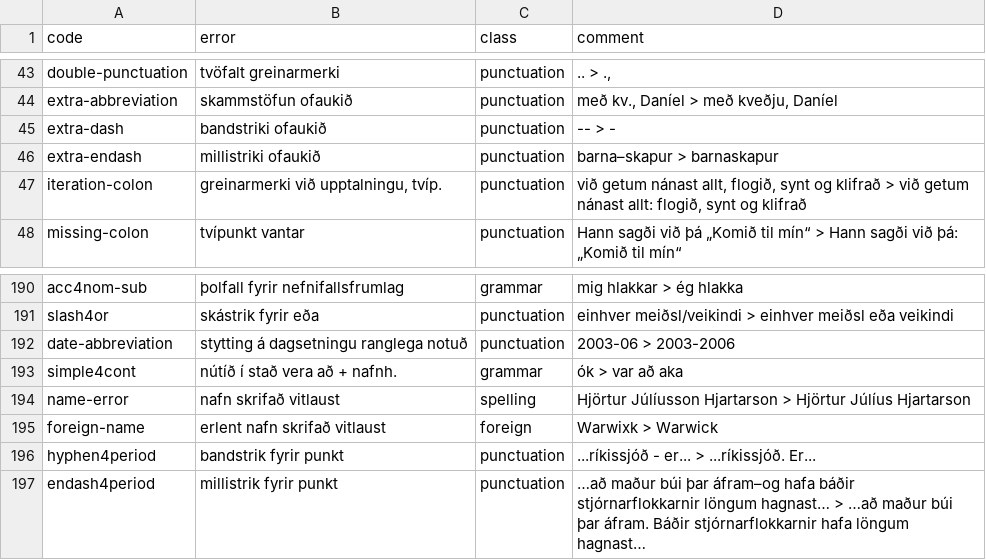
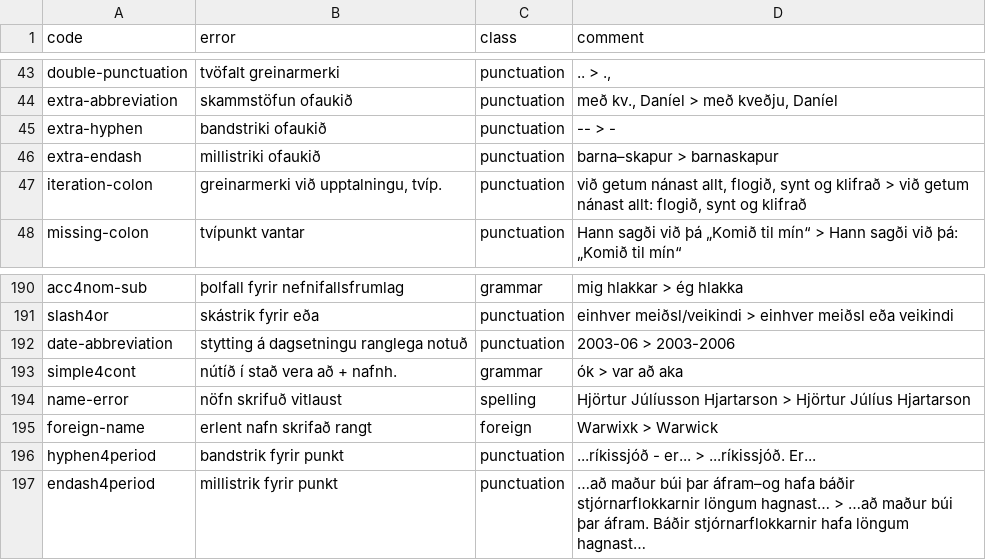
Before and after one commit to antonkarl/iceErrorCorpus, a TSV file: errorCodes.tsv, drawn as a sheet; only a part is shown, gaps mark what is left out.

Commit message:
updated error codes

```diff
--- a/errorCodes.tsv
+++ b/errorCodes.tsv
@@ -44,3 +44,3 @@ double-punctuation	tvöfalt greinarmerki	punctuation	.. > .,
 extra-abbreviation	skammstöfun ofaukið	punctuation	með kv., Daníel > með kveðju, Daníel
-extra-dash	bandstriki ofaukið	punctuation	-- > -
+extra-hyphen	bandstriki ofaukið	punctuation	-- > -
 extra-endash	millistriki ofaukið	punctuation	barna–skapur > barnaskapur
@@ -199,4 +199,4 @@ date-abbreviation	stytting á dagsetningu ranglega notuð	punctuation	2003-06 >
 simple4cont	nútíð í stað vera að + nafnh.	grammar	ók > var að aka
-name-error	nafn skrifað vitlaust	spelling	Hjörtur Júlíusson Hjartarson > Hjörtur Júlíus Hjartarson
-foreign-name	erlent nafn skrifað vitlaust	foreign	Warwixk > Warwick
+name-error	nöfn skrifuð vitlaust	spelling	Hjörtur Júlíusson Hjartarson > Hjörtur Júlíus Hjartarson
+foreign-name	erlent nafn skrifað rangt	foreign	Warwixk > Warwick
 hyphen4period	bandstrik fyrir punkt	punctuation	...ríkissjóð - er... > ...ríkissjóð. Er...
```
